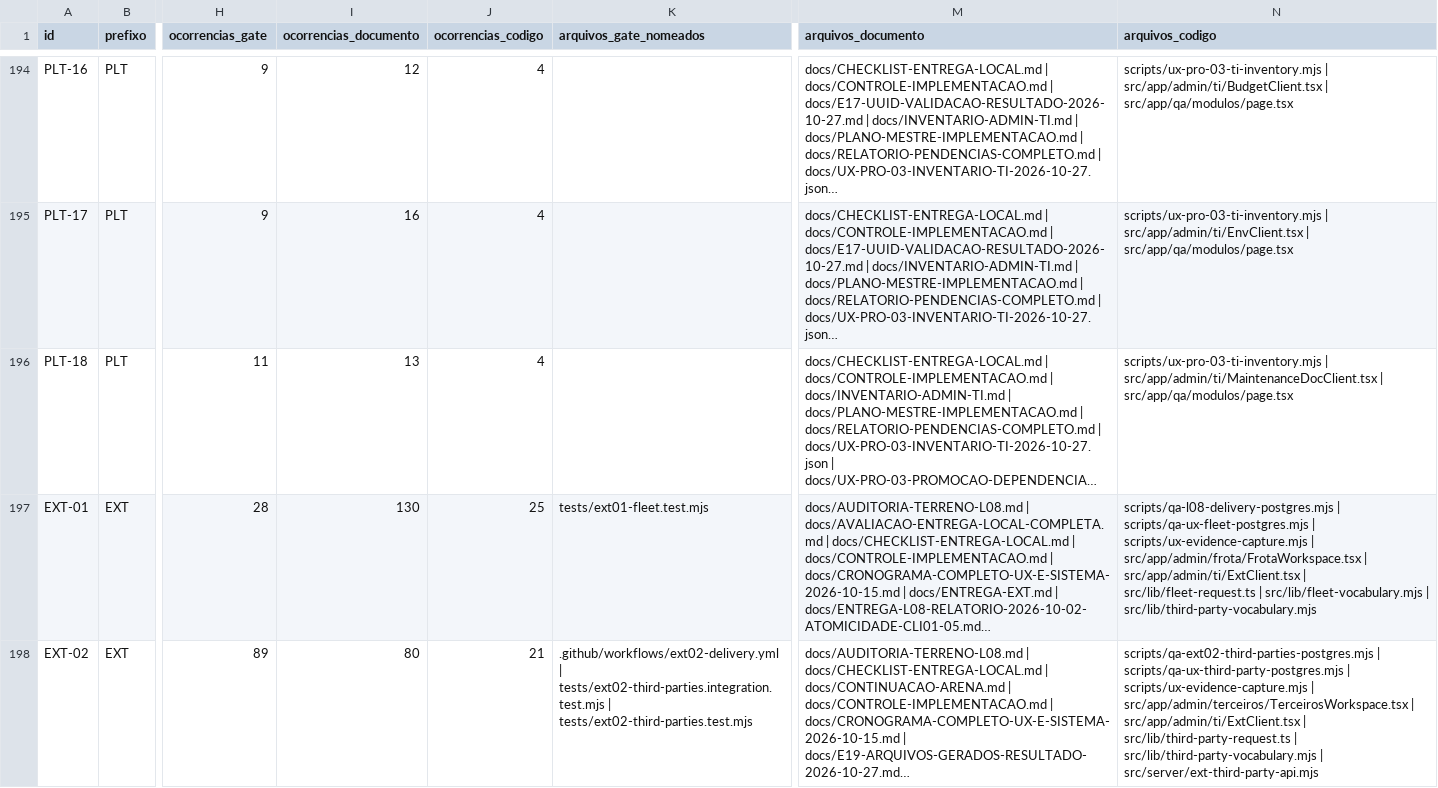
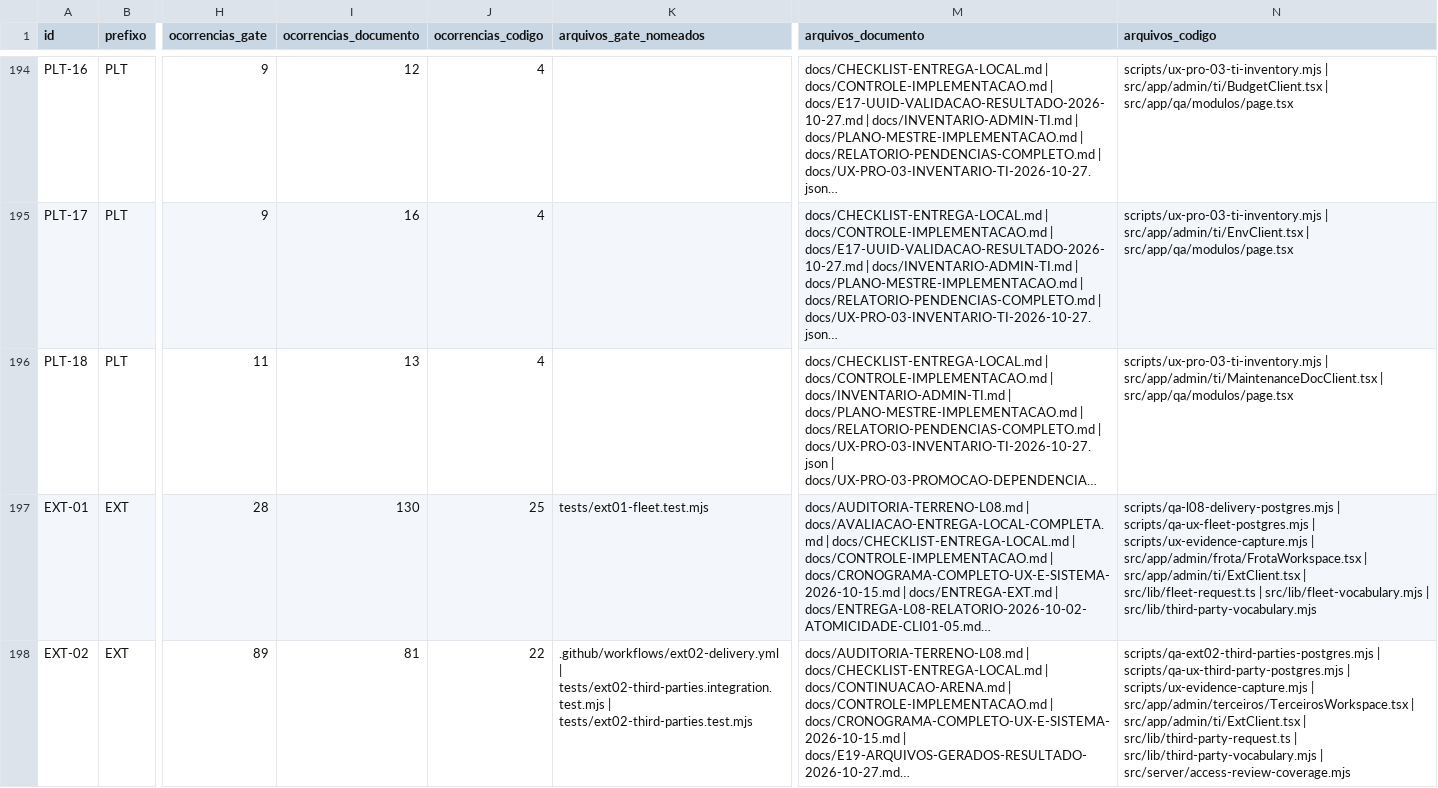
Before and after one commit to berger33/gruposegsystemseguranca, a CSV file: docs/REQUISITOS-222-INVENTARIO-2026-10-27.csv, drawn as a sheet; only a part is shown, gaps mark what is left out; long unchanged cells end in …; the diff covers the shown part only; the diff names each change by its address in the sheet, - before the commit and + after, or states it on an @@ line.

```diff
--- a/docs/REQUISITOS-222-INVENTARIO-2026-10-27.csv
+++ b/docs/REQUISITOS-222-INVENTARIO-2026-10-27.csv
-I198 (ocorrencias_documento): 80
+I198 (ocorrencias_documento): 81
-J198 (ocorrencias_codigo): 21
+J198 (ocorrencias_codigo): 22
-N198 (arquivos_codigo): …src/lib/third-party-vocabulary.mjs | src/server/ext-third-party-api.mjs
+N198 (arquivos_codigo): …src/lib/third-party-vocabulary.mjs | src/server/access-review-coverage.mjs
```
Also changed, not shown: 12 edited cells elsewhere in this file, docs/UX-PRO-00-INVENTARIO-ROTAS-2026-10-13.csv, docs/UX-PRO-03-INVENTARIO-TI-2026-10-27.csv, 15 other files.
